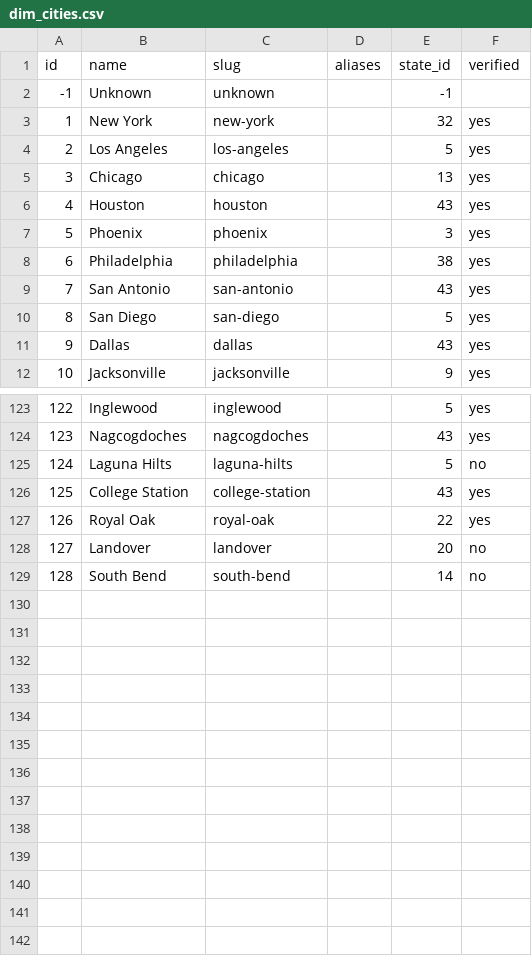
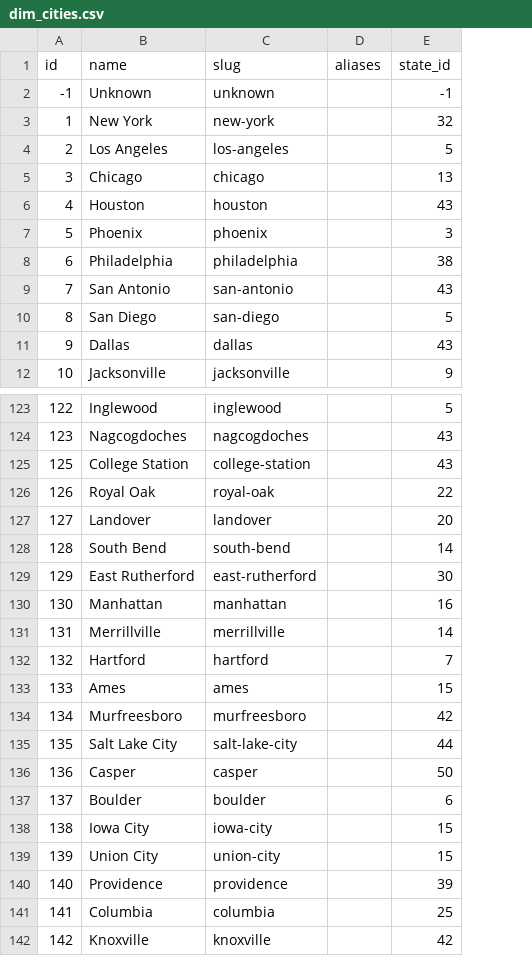
Before and after one commit to mquigs00/Music-Industry-Economics, a CSV file: reference_tables/dimension/dim_cities.csv, drawn as a sheet; only a part is shown, gaps mark what is left out; removed rows and columns are numbered as before the commit, all else as after; the diff names each change by its address in the sheet, - before the commit and + after, or states it on an @@ line.

```diff
--- a/reference_tables/dimension/dim_cities.csv
+++ b/reference_tables/dimension/dim_cities.csv
-column F (verified), rows 3-12: all yes; rows 123-124: yes | yes; rows 126-129: yes | yes | no | no
-row 125: 124 | Laguna Hilts | laguna-hilts |  | 5 | no
+row 129: 129 | East Rutherford | east-rutherford |  | 30
+row 130: 130 | Manhattan | manhattan |  | 16
+row 131: 131 | Merrillville | merrillville |  | 14
+row 132: 132 | Hartford | hartford |  | 7
+row 133: 133 | Ames | ames |  | 15
+row 134: 134 | Murfreesboro | murfreesboro |  | 42
+row 135: 135 | Salt Lake City | salt-lake-city |  | 44
+row 136: 136 | Casper | casper |  | 50
+row 137: 137 | Boulder | boulder |  | 6
+row 138: 138 | Iowa City | iowa-city |  | 15
+row 139: 139 | Union City | union-city |  | 15
+row 140: 140 | Providence | providence |  | 39
+row 141: 141 | Columbia | columbia |  | 25
+row 142: 142 | Knoxville | knoxville |  | 42
```
Also changed, not shown: reference_tables/dimension/dim_artists.csv, reference_tables/dimension/dim_promoters.csv, 7 other files.
